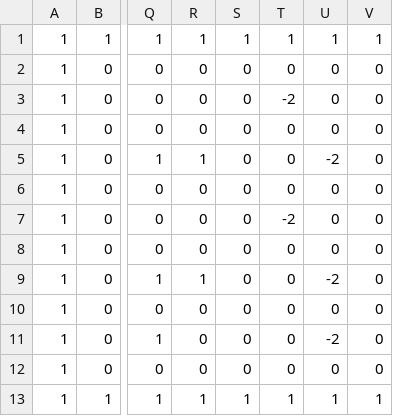
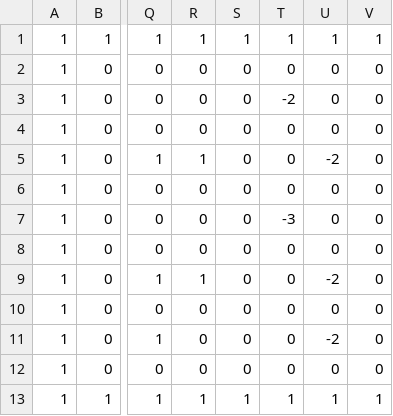
Before and after one commit to LioQing/The-Tank-Arena, a CSV file: The Tank Arena/Data/Levels/5.csv, drawn as a sheet; only a part is shown, gaps mark what is left out; the diff names each change by its address in the sheet, - before the commit and + after, or states it on an @@ line.

```diff
--- a/The Tank Arena/Data/Levels/5.csv
+++ b/The Tank Arena/Data/Levels/5.csv
-T7: -2
+T7: -3
```
Also changed, not shown: 33 other files.
